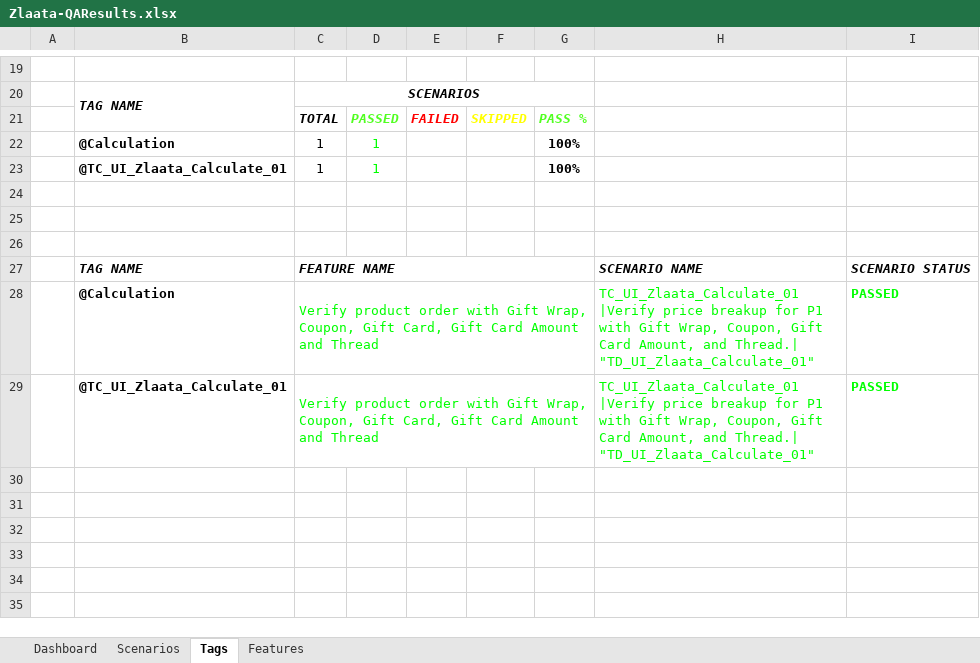
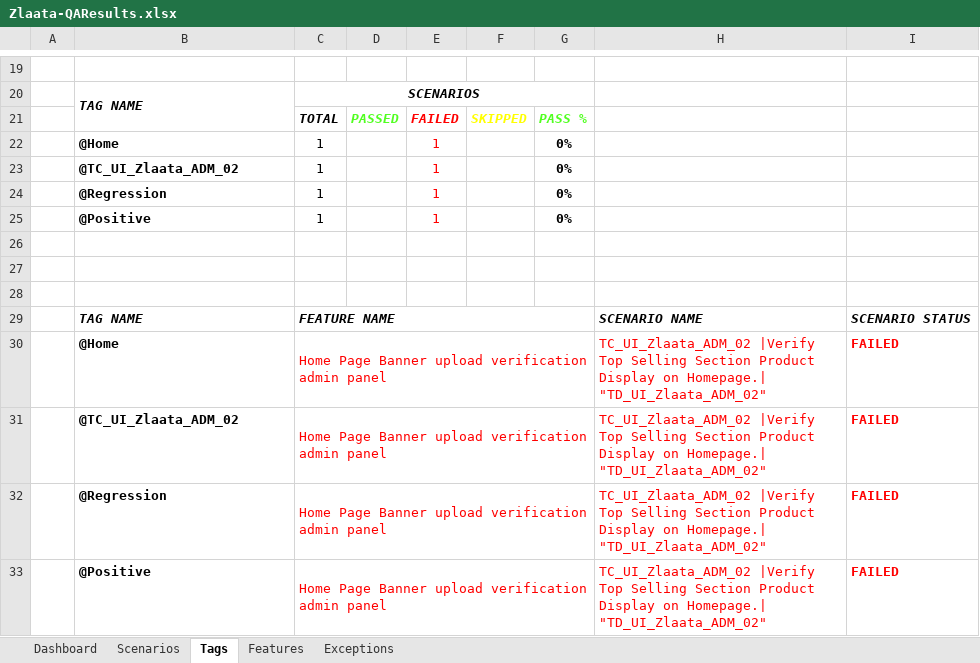
Before and after one commit to ZlaataAutomation/ZlaataQAserver, an Excel workbook: reports/Extent-Report/Zlaata-QAResults.xlsx, sheet Tags, drawn as a sheet; only a part is shown, gaps mark what is left out; values as stored, in another font and other column widths than the file's, no borders; charts and pictures not drawn; removed rows and columns are numbered as before the commit, all else as after; the diff names each change by its address in the sheet, - before the commit and + after, or states it on an @@ line.

```diff
--- a/reports/Extent-Report/Zlaata-QAResults.xlsx (sheet Tags)
+++ b/reports/Extent-Report/Zlaata-QAResults.xlsx (sheet Tags)
+sheet tab: Exceptions
-row 22:  | @Calculation | 1 | 1 |  |  | 100%
-row 23:  | @TC_UI_Zlaata_Calculate_01 | 1 | 1 |  |  | 100%
+row 22:  | @Home | 1 |  | 1 |  | 0%
+row 23:  | @TC_UI_Zlaata_ADM_02 | 1 |  | 1 |  | 0%
+row 24:  | @Regression | 1 |  | 1 |  | 0%
+row 25:  | @Positive | 1 |  | 1 |  | 0%
-row 28:  | @Calculation | Verify product order with Gift Wrap, Coupon, Gift Card, Gift Card Amount and Thread |  |  |  |  | TC_UI_Zlaata_Calculate_01 |Verify price breakup for P1 with Gift Wrap, Coupon, Gift Card Amount, and Thread.| "TD_UI_Zlaata_Calculate_01" | PASSED
-row 29:  | @TC_UI_Zlaata_Calculate_01 | Verify product order with Gift Wrap, Coupon, Gift Card, Gift Card Amount and Thread |  |  |  |  | TC_UI_Zlaata_Calculate_01 |Verify price breakup for P1 with Gift Wrap, Coupon, Gift Card Amount, and Thread.| "TD_UI_Zlaata_Calculate_01" | PASSED
+row 30:  | @Home | Home Page Banner upload verification admin panel |  |  |  |  | TC_UI_Zlaata_ADM_02 |Verify Top Selling Section Product Display on Homepage.| "TD_UI_Zlaata_ADM_02" | FAILED
+row 31:  | @TC_UI_Zlaata_ADM_02 | Home Page Banner upload verification admin panel |  |  |  |  | TC_UI_Zlaata_ADM_02 |Verify Top Selling Section Product Display on Homepage.| "TD_UI_Zlaata_ADM_02" | FAILED
+row 32:  | @Regression | Home Page Banner upload verification admin panel |  |  |  |  | TC_UI_Zlaata_ADM_02 |Verify Top Selling Section Product Display on Homepage.| "TD_UI_Zlaata_ADM_02" | FAILED
+row 33:  | @Positive | Home Page Banner upload verification admin panel |  |  |  |  | TC_UI_Zlaata_ADM_02 |Verify Top Selling Section Product Display on Homepage.| "TD_UI_Zlaata_ADM_02" | FAILED
```
Also changed, not shown: sheet Dashboard, sheet Features, sheet Scenarios, charts or pictures, 14 other files.
